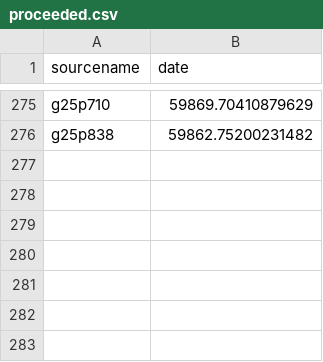
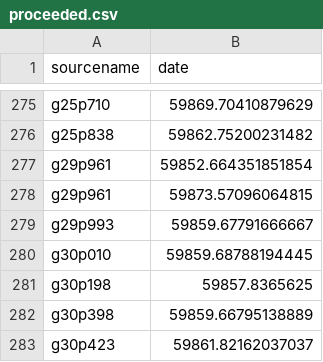
Before and after one commit to dachshund-ncu/simpleSingleDishDataReductor, a CSV file: proceeded.csv, drawn as a sheet; only a part is shown, gaps mark what is left out.

Commit message:
ee

```diff
--- a/proceeded.csv
+++ b/proceeded.csv
@@ -276 +276,8 @@ g25p710,  59869.70410879629
 g25p838,  59862.75200231482
+g29p961,  59852.664351851854
+g29p961,  59873.57096064815
+g29p993,  59859.67791666667
+g30p010,  59859.68788194445
+g30p198,  59857.8365625
+g30p398,  59859.66795138889
+g30p423,  59861.82162037037
```
